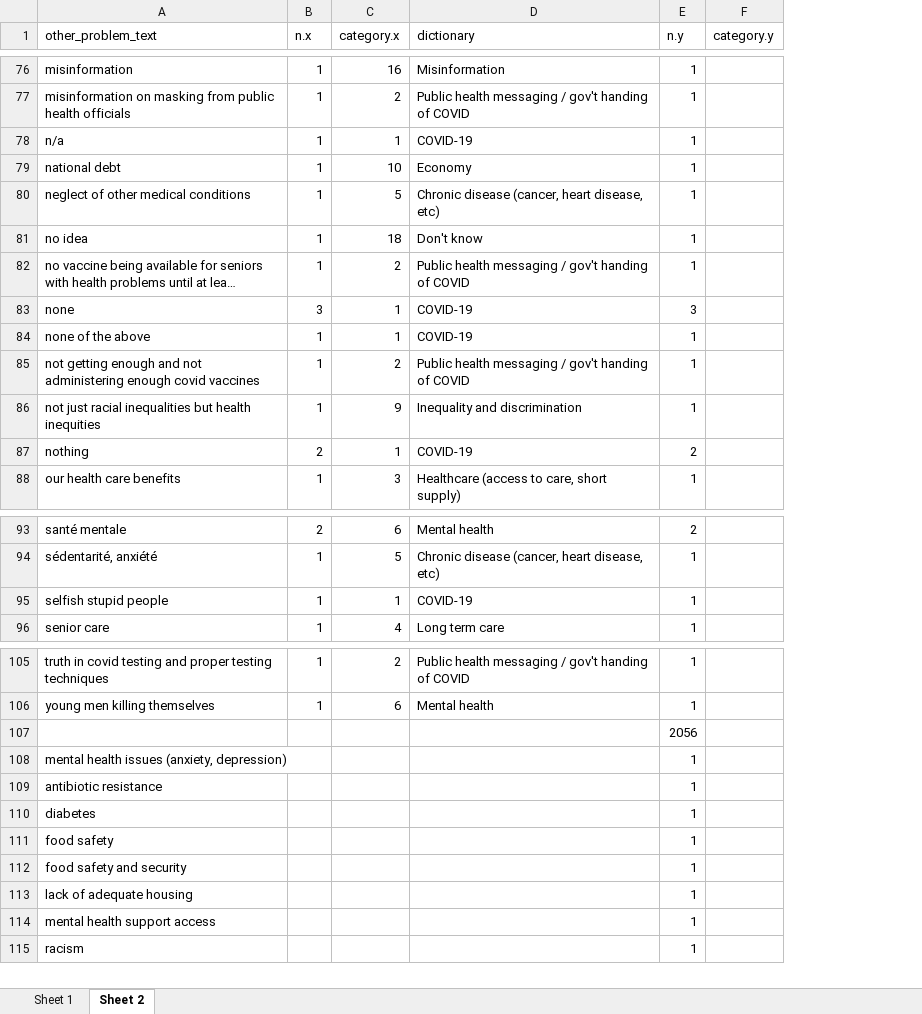
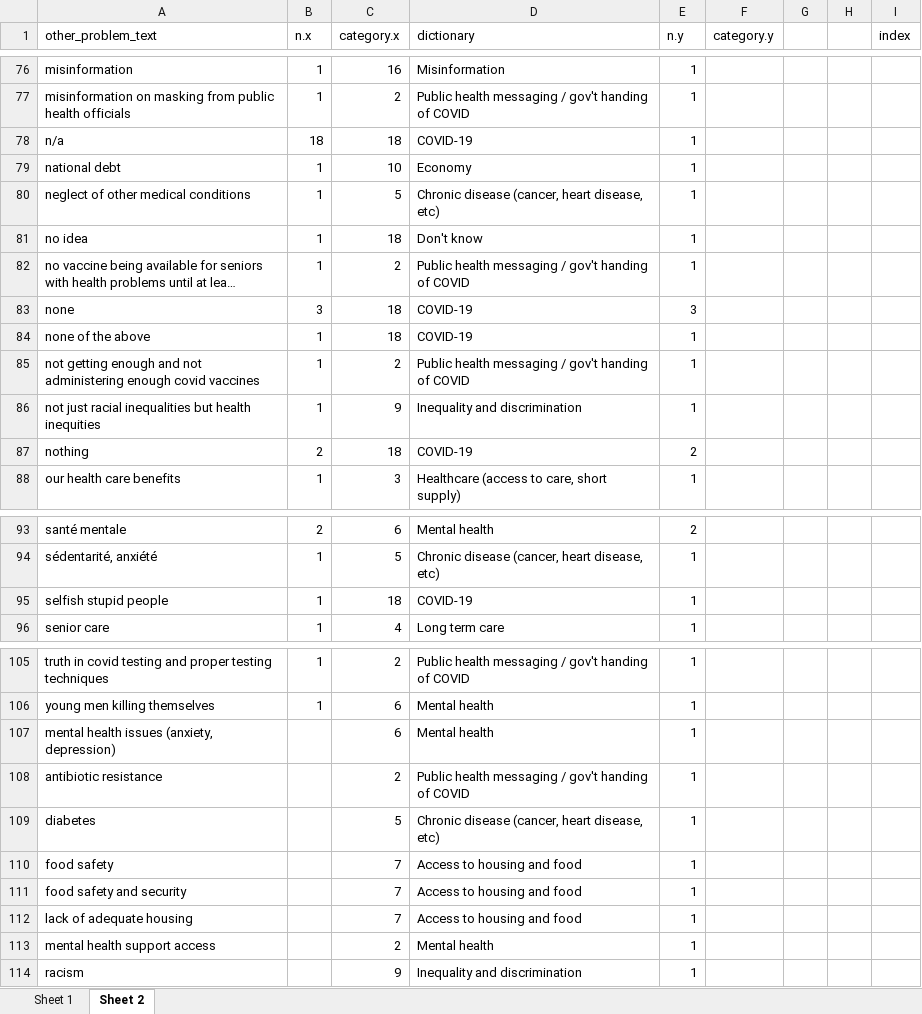
Before and after one commit to M-Arp/public-health-canada, an Excel workbook: data/mip_list.xlsx, sheet Sheet 2, drawn as a sheet; only a part is shown, gaps mark what is left out; long unchanged cells end in …; values as stored, in another font and other column widths than the file's, no borders; removed rows and columns are numbered as before the commit, all else as after; the diff names each change by its address in the sheet, - before the commit and + after, or states it on an @@ line.

```diff
--- a/data/mip_list.xlsx (sheet Sheet 2)
+++ b/data/mip_list.xlsx (sheet Sheet 2)
+column G, empty
+column H, empty
+column I (index), empty
-B78 (n.x): 1
+B78 (n.x): 18
-C78 (category.x): 1
+C78 (category.x): 18
-C83:C84 (category.x): 1
+C83:C84 (category.x): 18
-C87 (category.x): 1
+C87 (category.x): 18
-C95 (category.x): 1
+C95 (category.x): 18
-row 107:  |  |  |  | 2056
-C107 (category.x): (empty)
+C107 (category.x): 6
-D107 (dictionary): (empty)
+D107 (dictionary): Mental health
-C108 (category.x): (empty)
+C108 (category.x): 2
-D108 (dictionary): (empty)
+D108 (dictionary): Public health messaging / gov't handing of COVID
-C109 (category.x): (empty)
+C109 (category.x): 5
-D109 (dictionary): (empty)
+D109 (dictionary): Chronic disease (cancer, heart disease, etc)
-C110:C112 (category.x): (empty)
+C110:C112 (category.x): 7
-D110:D112 (dictionary): (empty)
+D110:D112 (dictionary): Access to housing and food
-C113 (category.x): (empty)
+C113 (category.x): 2
-D113 (dictionary): (empty)
+D113 (dictionary): Mental health
-C114 (category.x): (empty)
+C114 (category.x): 9
-D114 (dictionary): (empty)
+D114 (dictionary): Inequality and discrimination
```
Also changed, not shown: 8 other files.
